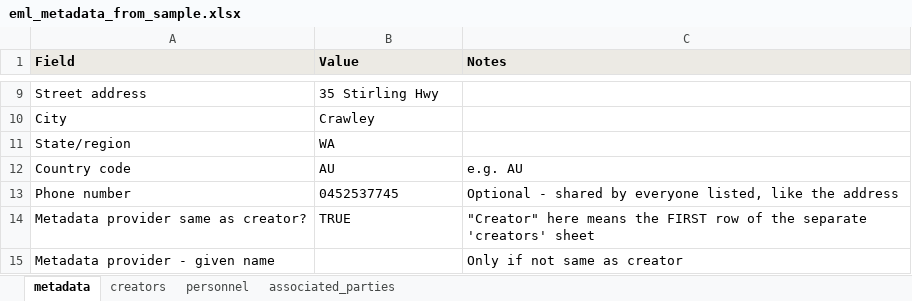
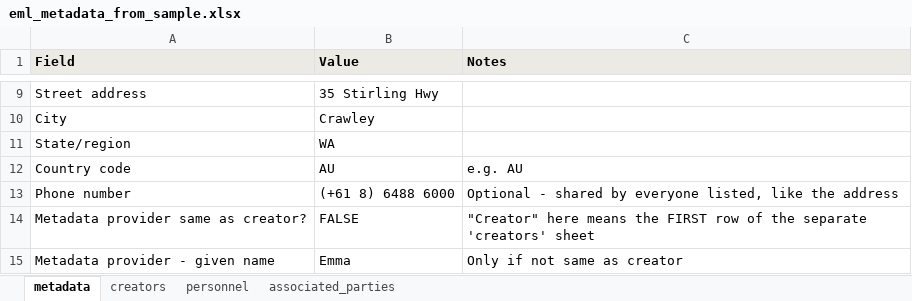
Before and after one commit to Minderoo-OceanOmics-Centre-UWA/faire2obis, an Excel workbook: templates/eml_metadata_from_sample.xlsx, sheet metadata, drawn as a sheet; only a part is shown, gaps mark what is left out; values as stored, in another font and other column widths than the file's, no borders; the diff covers the shown part only; the diff names each change by its address in the sheet, - before the commit and + after, or states it on an @@ line.

```diff
--- a/templates/eml_metadata_from_sample.xlsx (sheet metadata)
+++ b/templates/eml_metadata_from_sample.xlsx (sheet metadata)
-B13 (Value): 0452537745
+B13 (Value): (+61 8) 6488 6000
-B14 (Value): TRUE
+B14 (Value): FALSE
-B15 (Value): (empty)
+B15 (Value): Emma
```
Also changed, not shown: 6 edited cells elsewhere in this sheet, sheet creators, sheet associated_parties, templates/eml_metadata_template.xlsx, 8 other files.
